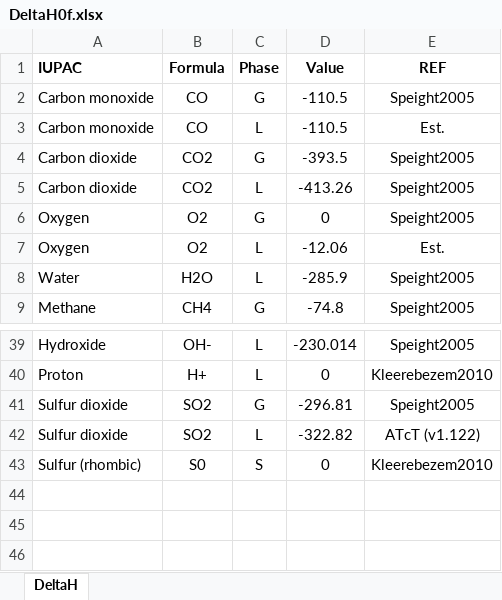
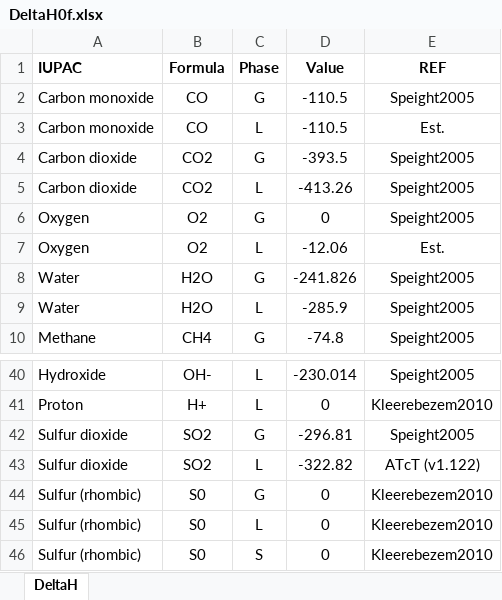
Before and after one commit to drmartinezrabert/EcoSysEM, an Excel workbook: ecosysem/db/Excels/DeltaH0f.xlsx, sheet DeltaH, drawn as a sheet; only a part is shown, gaps mark what is left out; values as stored, in another font and other column widths than the file's, no borders; the diff names each change by its address in the sheet, - before the commit and + after, or states it on an @@ line.

Commit message:
Update database: DeltaH0f

```diff
--- a/ecosysem/db/Excels/DeltaH0f.xlsx (sheet DeltaH)
+++ b/ecosysem/db/Excels/DeltaH0f.xlsx (sheet DeltaH)
+row 8: Water | H2O | G | -241.826 | Speight2005
+row 44: Sulfur (rhombic) | S0 | G | 0 | Kleerebezem2010
+row 45: Sulfur (rhombic) | S0 | L | 0 | Kleerebezem2010
```
Also changed, not shown: 1 other file.
